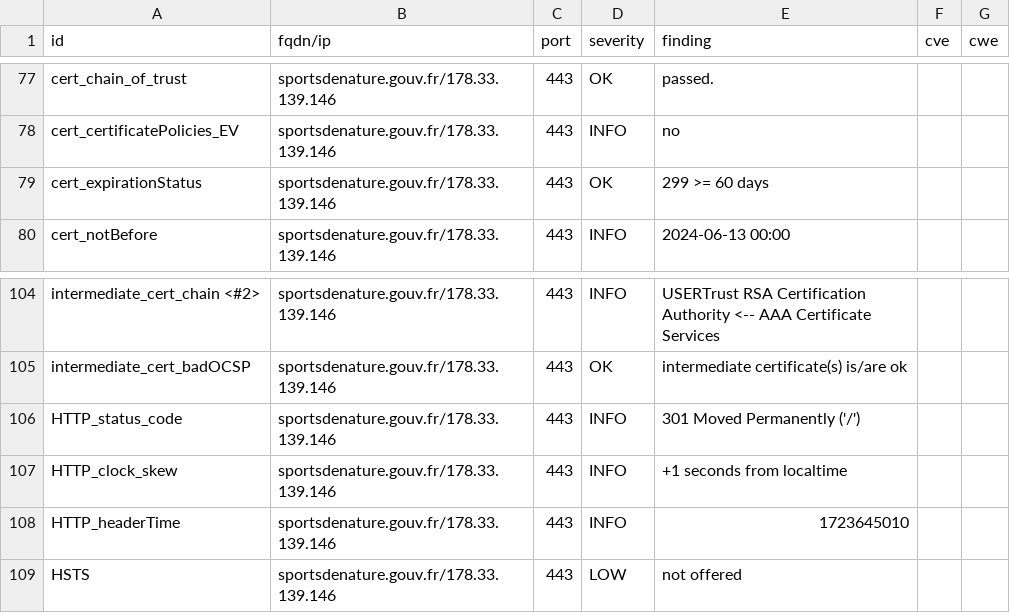
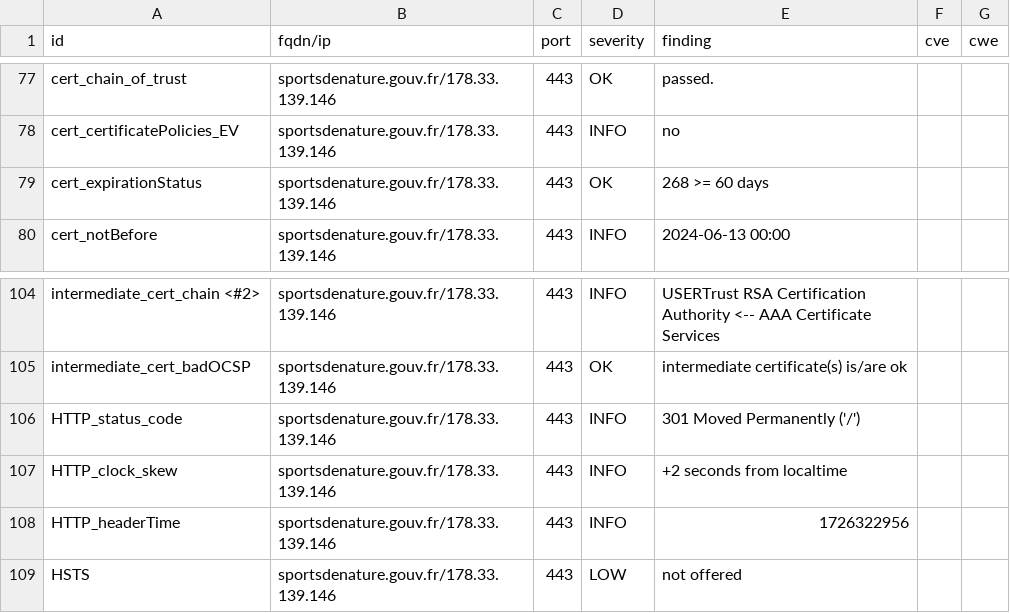
Before and after one commit to GKO-org/dashlordPrd9, a CSV file: results/aHR0cHM6Ly9zcG9ydHNkZW5hdHVyZS5nb3V2LmZy/testssl.csv, drawn as a sheet; only a part is shown, gaps mark what is left out.

```diff
--- a/results/aHR0cHM6Ly9zcG9ydHNkZW5hdHVyZS5nb3V2LmZy/testssl.csv
+++ b/results/aHR0cHM6Ly9zcG9ydHNkZW5hdHVyZS5nb3V2LmZy/testssl.csv
@@ -78,3 +78,3 @@
 "cert_certificatePolicies_EV","sportsdenature.gouv.fr/178.33.139.146","443","INFO","no","",""
-"cert_expirationStatus","sportsdenature.gouv.fr/178.33.139.146","443","OK","299 >= 60 days","",""
+"cert_expirationStatus","sportsdenature.gouv.fr/178.33.139.146","443","OK","268 >= 60 days","",""
 "cert_notBefore","sportsdenature.gouv.fr/178.33.139.146","443","INFO","2024-06-13 00:00","",""
@@ -106,4 +106,4 @@
 "HTTP_status_code","sportsdenature.gouv.fr/178.33.139.146","443","INFO","301 Moved Permanently ('/')","",""
-"HTTP_clock_skew","sportsdenature.gouv.fr/178.33.139.146","443","INFO","+1 seconds from localtime","",""
-"HTTP_headerTime","sportsdenature.gouv.fr/178.33.139.146","443","INFO","1723645010","",""
+"HTTP_clock_skew","sportsdenature.gouv.fr/178.33.139.146","443","INFO","+2 seconds from localtime","",""
+"HTTP_headerTime","sportsdenature.gouv.fr/178.33.139.146","443","INFO","1726322956","",""
 "HSTS","sportsdenature.gouv.fr/178.33.139.146","443","LOW","not offered","",""
```
Also changed, not shown: 9 other files.
